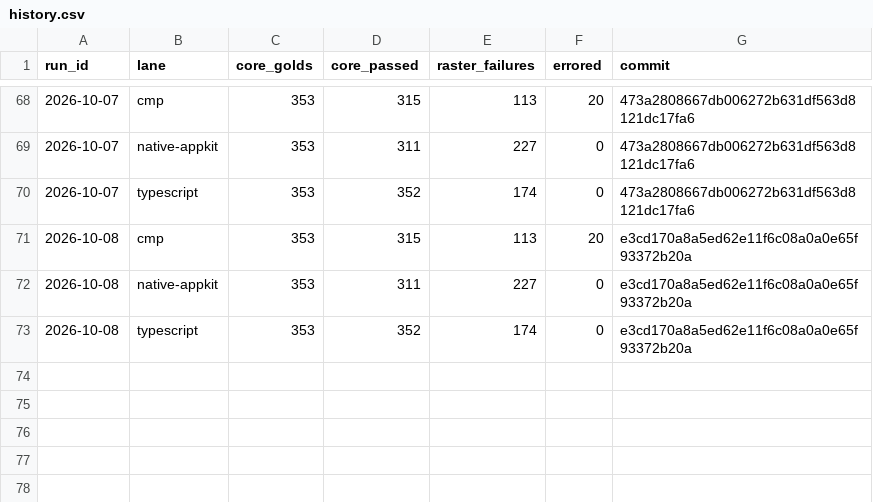
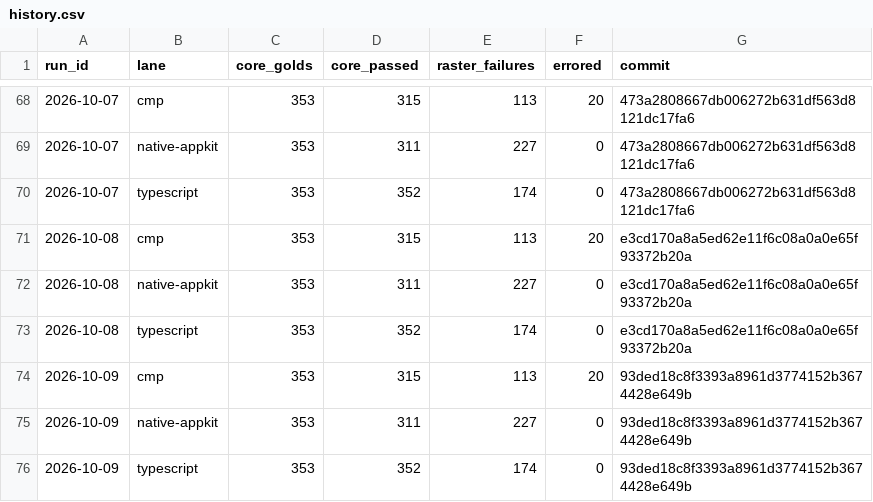
Before and after one commit to yschimke/rc-players, a CSV file: history.csv, drawn as a sheet; only a part is shown, gaps mark what is left out.

```diff
--- a/history.csv
+++ b/history.csv
@@ -73 +73,4 @@ run_id,lane,core_golds,core_passed,raster_failures,errored,commit
 2026-10-08,typescript,353,352,174,0,e3cd170a8a5ed62e11f6c08a0a0e65f93372b20a
+2026-10-09,cmp,353,315,113,20,93ded18c8f3393a8961d3774152b3674428e649b
+2026-10-09,native-appkit,353,311,227,0,93ded18c8f3393a8961d3774152b3674428e649b
+2026-10-09,typescript,353,352,174,0,93ded18c8f3393a8961d3774152b3674428e649b
```
Also changed, not shown: 5 other files.
